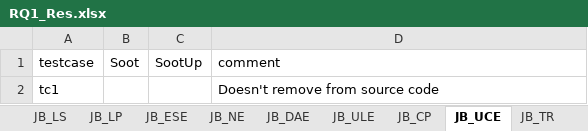
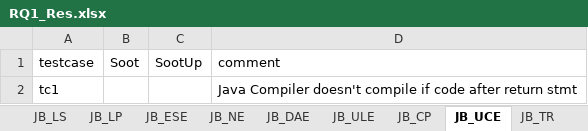
Before and after one commit to sahilagichani14/MSThesis, an Excel workbook: RQ1_Res.xlsx, sheet JB_UCE, drawn as a sheet; values as stored, in another font and other column widths than the file's, no borders; the diff names each change by its address in the sheet, - before the commit and + after, or states it on an @@ line.

```diff
--- a/RQ1_Res.xlsx (sheet JB_UCE)
+++ b/RQ1_Res.xlsx (sheet JB_UCE)
-D2 (comment): Doesn't remove from source code
+D2 (comment): Java Compiler doesn't compile if code after return stmt
```
Also changed, not shown: sheet JB_LNS, other sheet tabs, 3 other files.
